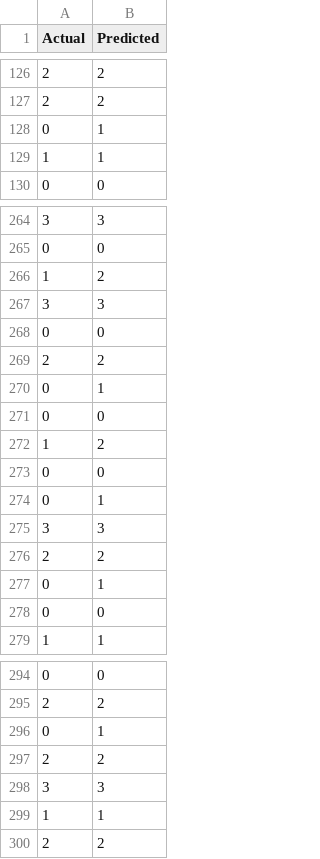
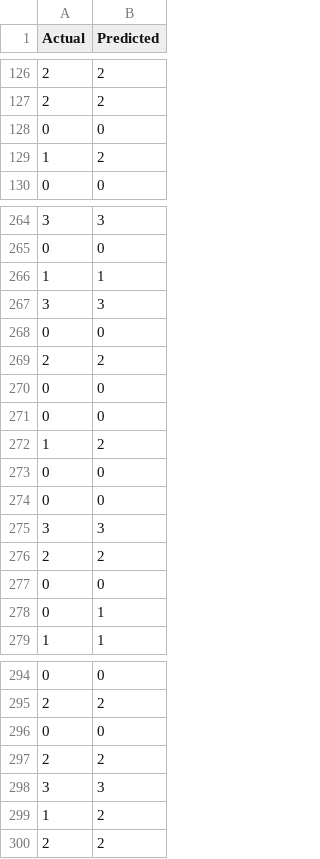
Before and after one commit to FA7707/SPC5001-analosis-wrap, a CSV file: analosis/evaluation/Matrix_values.csv, drawn as a sheet; only a part is shown, gaps mark what is left out; the diff covers the shown part only.

```diff
--- a/analosis/evaluation/Matrix_values.csv
+++ b/analosis/evaluation/Matrix_values.csv
@@ -127,4 +127,4 @@ Actual,Predicted
 2,2
-0,1
-1,1
+0,0
+1,2
 0,0
@@ -265,3 +265,3 @@ Actual,Predicted
 0,0
-1,2
+1,1
 3,3
@@ -269,3 +269,3 @@ Actual,Predicted
 2,2
-0,1
+0,0
 0,0
@@ -273,7 +273,7 @@ Actual,Predicted
 0,0
-0,1
+0,0
 3,3
 2,2
+0,0
 0,1
-0,0
 1,1
@@ -295,6 +295,6 @@ Actual,Predicted
 2,2
-0,1
+0,0
 2,2
 3,3
-1,1
+1,2
 2,2
```
Also changed, not shown: 16 added rows, 16 removed rows, 15 moved rows and 3 edited cells elsewhere in this file, 7 other files.
